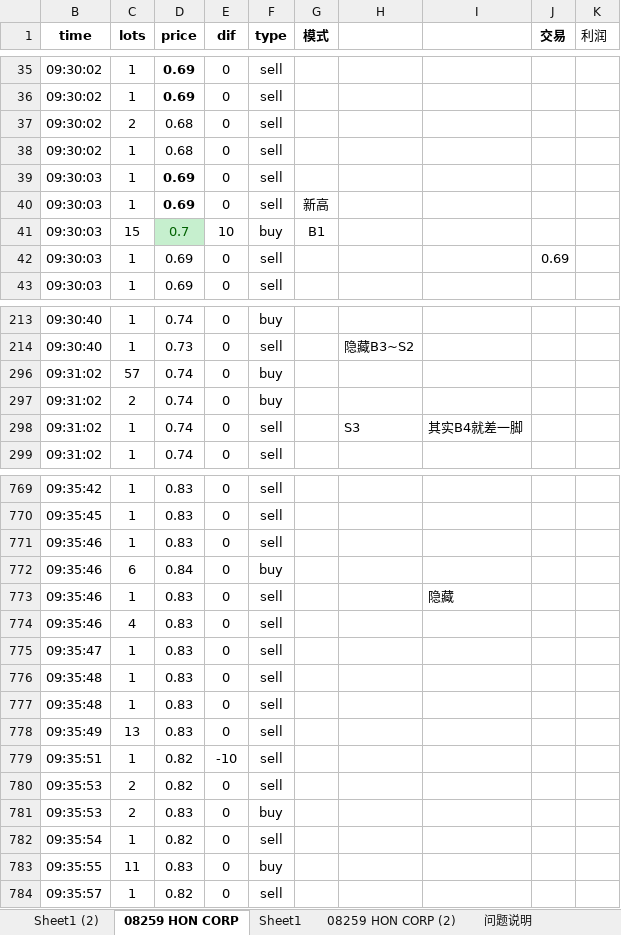
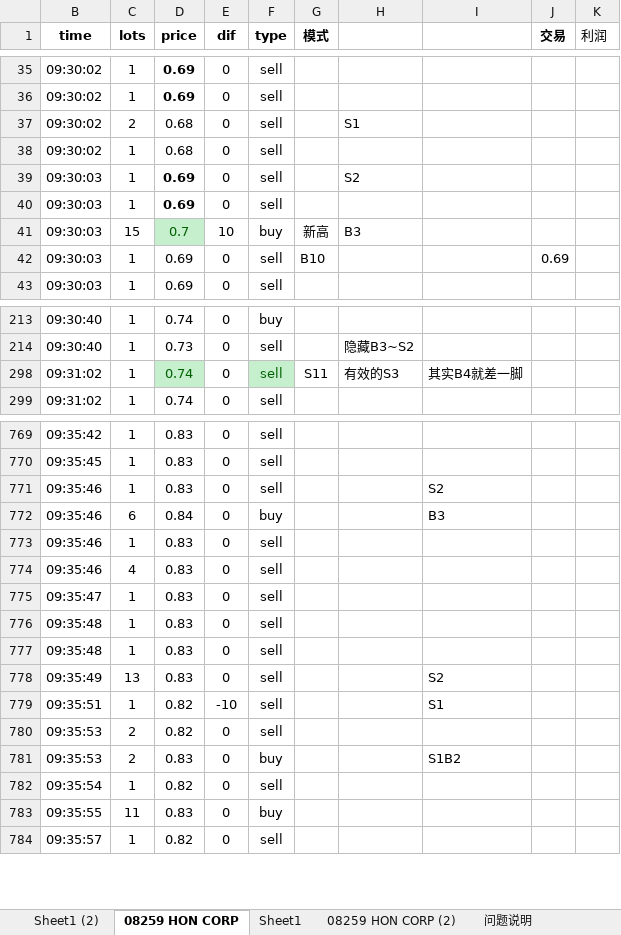
Before and after one commit to Knowckx/python, an Excel workbook: Docs/首日.xlsx, sheet 08259 HON CORP, drawn as a sheet; only a part is shown, gaps mark what is left out; values as stored, in another font and other column widths than the file's, no borders; conditional formats not drawn; removed rows and columns are numbered as before the commit, all else as after; the diff covers the shown part only; the diff names each change by its address in the sheet, - before the commit and + after, or states it on an @@ line.

Commit message:
sdfsdf

```diff
--- a/Docs/首日.xlsx (sheet 08259 HON CORP)
+++ b/Docs/首日.xlsx (sheet 08259 HON CORP)
-H37: (empty)
+H37: S1
+row 39: 09:30:03 | 1 | 0.69 | 0 | sell |  | S2
-row 40: 09:30:03 | 1 | 0.69 | 0 | sell | 新高
-G41 (模式): B1
+G41 (模式): 新高
-H41: (empty)
+H41: B3
-G42 (模式): (empty)
+G42 (模式): B10
@@ row 296 hidden: 09:31:02 | 57 | 0.74 | 0 | buy @@
@@ row 297 hidden: 09:31:02 | 2 | 0.74 | 0 | buy @@
@@ D298 fill: none → #C6EFCE, text colour: black → #006100 @@
@@ F298 fill: none → #C6EFCE, text colour: black → #006100 @@
-G298 (模式): (empty)
+G298 (模式): S11
-H298: S3
+H298: 有效的S3
+row 771: 09:35:46 | 1 | 0.83 | 0 | sell |  |  | S2
+row 772: 09:35:46 | 6 | 0.84 | 0 | buy |  |  | B3
-row 772: 09:35:46 | 6 | 0.84 | 0 | buy
-row 773: 09:35:46 | 1 | 0.83 | 0 | sell |  |  | 隐藏
-I778: (empty)
+I778: S2
-I779: (empty)
+I779: S1
-I781: (empty)
+I781: S1B2
```
Also changed, not shown: 71 edited cells elsewhere in this sheet, sheet 问题说明.
